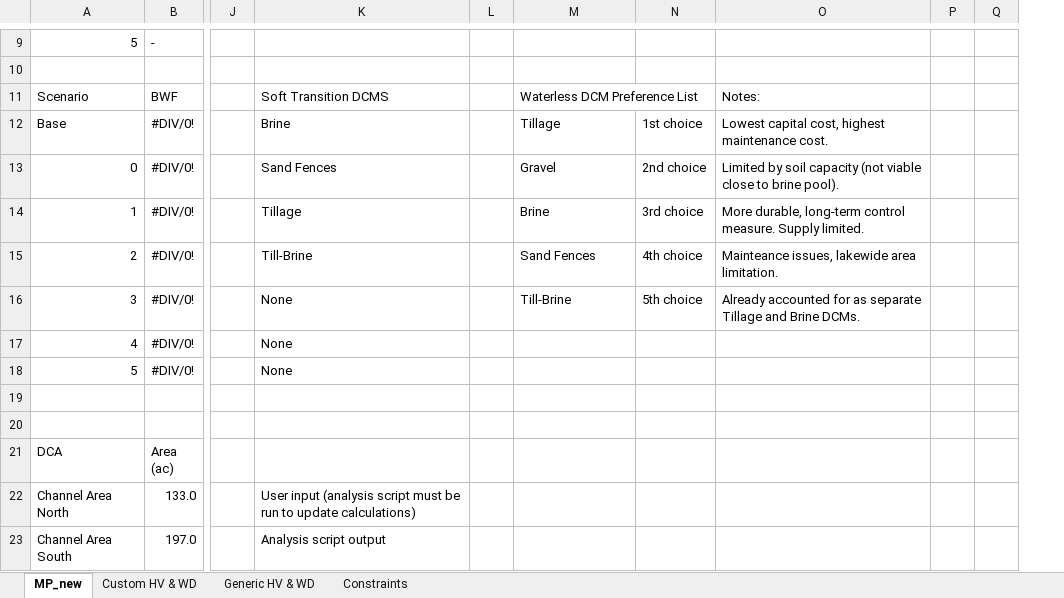
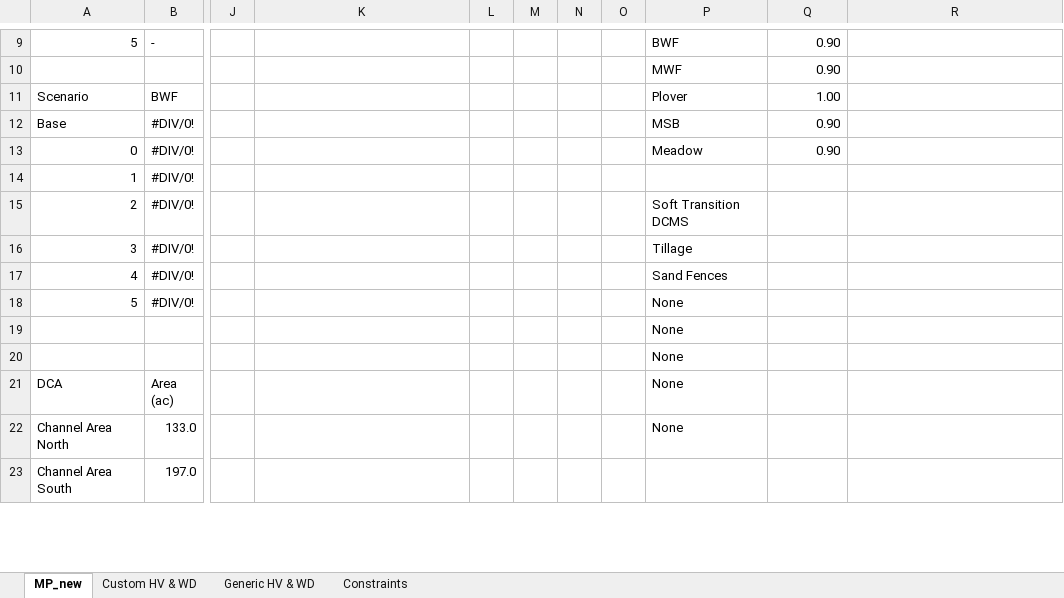
Before and after one commit to jwbannister/master_proj, an Excel workbook: MP Workbook LAUNCHPAD.xlsx, sheet MP_new, drawn as a sheet; only a part is shown, gaps mark what is left out; values as stored, in another font and other column widths than the file's, no cell formats; charts and pictures not drawn; removed rows and columns are numbered as before the commit, all else as after; rows hold the shown columns only; the diff covers the shown part only; the diff names each change by its address in the sheet, - before the commit and + after, or states it on an @@ line.

Commit message:
modified LAUNCHPAD, added limiting ranges to stop area oscillations

```diff
--- a/MP Workbook LAUNCHPAD.xlsx (sheet MP_new)
+++ b/MP Workbook LAUNCHPAD.xlsx (sheet MP_new)
-column L, empty
+column L, empty
+column M, empty
+column N, empty
+column O, empty
-column P, empty
-column Q, empty
-P9: (empty)
+P9: BWF
-Q9: (empty)
+Q9: 0.90
-row 10: (empty)
+row 10:  |  |  |  |  |  |  |  | MWF | 0.90
-K11: Soft Transition DCMS
+K11: (empty)
-P11: Waterless DCM Preference List
+P11: Plover
-M11:N11 merged
-Q11: (empty)
+Q11: 1.00
-R11: Notes:
+R11: (empty)
-K12: Brine
+K12: (empty)
-P12: Tillage
+P12: MSB
-Q12: 1st choice
+Q12: 0.90
-R12: Lowest capital cost, highest maintenance cost.
+R12: (empty)
-K13: Sand Fences
+K13: (empty)
-P13: Gravel
+P13: Meadow
-Q13: 2nd choice
+Q13: 0.90
-R13: Limited by soil capacity (not viable close to brine pool).
+R13: (empty)
-K14: Tillage
+K14: (empty)
-P14: Brine
+P14: (empty)
-Q14: 3rd choice
+Q14: (empty)
-R14: More durable, long-term control measure. Supply limited.
+R14: (empty)
-K15: Till-Brine
+K15: (empty)
-P15: Sand Fences
+P15: Soft Transition DCMS
-Q15: 4th choice
+Q15: (empty)
-R15: Mainteance issues, lakewide area limitation.
+R15: (empty)
-K16:K18: None
+K16:K18: (empty)
-P16: Till-Brine
+P16: Tillage
-Q16: 5th choice
+Q16: (empty)
-R16: Already accounted for as separate Tillage and Brine DCMs.
+R16: (empty)
-P17: (empty)
+P17: Sand Fences
-P18:P22: (empty)
+P18:P22: None
-K22: User input (analysis script must be run to update calculations)
+K22: (empty)
-K23: Analysis script output
+K23: (empty)
```
Also changed, not shown: 40 edited cells and merged cells elsewhere in this sheet, cell formats, formulas that keep their value, charts or pictures, 3 other files.
